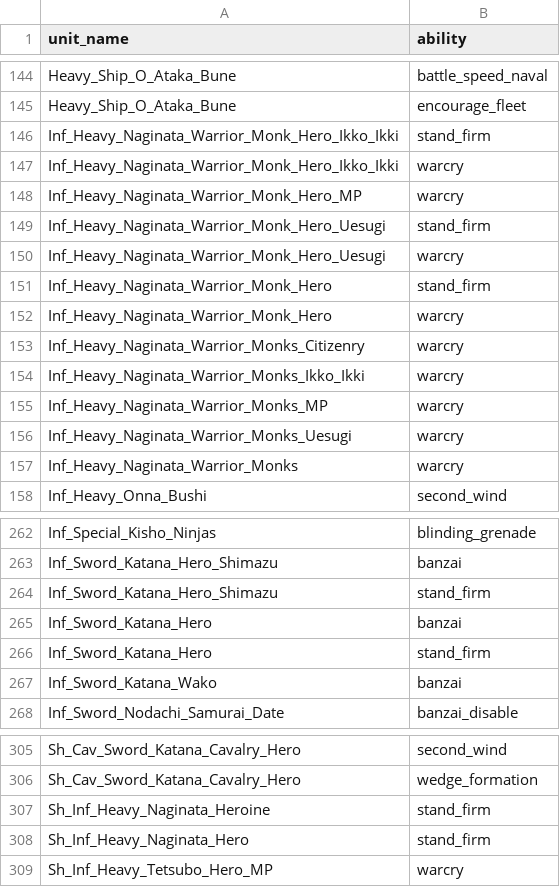
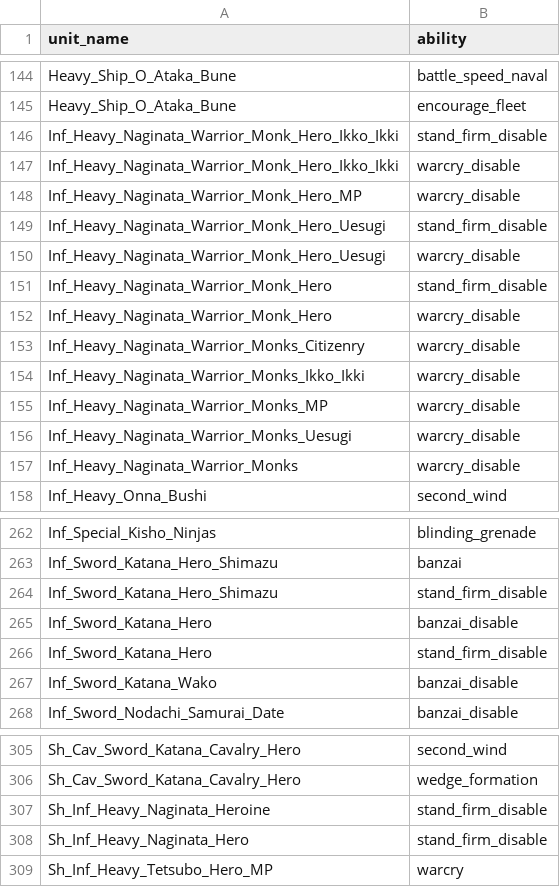
Before and after one commit to vermillionaire-jpg/auh_s2tw, a TSV file: db/unit_to_unit_abilities_junctions_tables/auh_unit_to_unit_abilities_junctions.tsv, drawn as a sheet; only a part is shown, gaps mark what is left out; the diff covers the shown part only.

```diff
--- a/db/unit_to_unit_abilities_junctions_tables/auh_unit_to_unit_abilities_junctions.tsv
+++ b/db/unit_to_unit_abilities_junctions_tables/auh_unit_to_unit_abilities_junctions.tsv
@@ -145,14 +145,14 @@ Heavy_Ship_O_Ataka_Bune	battle_speed_naval
 Heavy_Ship_O_Ataka_Bune	encourage_fleet
-Inf_Heavy_Naginata_Warrior_Monk_Hero_Ikko_Ikki	stand_firm
-Inf_Heavy_Naginata_Warrior_Monk_Hero_Ikko_Ikki	warcry
-Inf_Heavy_Naginata_Warrior_Monk_Hero_MP	warcry
-Inf_Heavy_Naginata_Warrior_Monk_Hero_Uesugi	stand_firm
-Inf_Heavy_Naginata_Warrior_Monk_Hero_Uesugi	warcry
-Inf_Heavy_Naginata_Warrior_Monk_Hero	stand_firm
-Inf_Heavy_Naginata_Warrior_Monk_Hero	warcry
-Inf_Heavy_Naginata_Warrior_Monks_Citizenry	warcry
-Inf_Heavy_Naginata_Warrior_Monks_Ikko_Ikki	warcry
-Inf_Heavy_Naginata_Warrior_Monks_MP	warcry
-Inf_Heavy_Naginata_Warrior_Monks_Uesugi	warcry
-Inf_Heavy_Naginata_Warrior_Monks	warcry
+Inf_Heavy_Naginata_Warrior_Monk_Hero_Ikko_Ikki	stand_firm_disable
+Inf_Heavy_Naginata_Warrior_Monk_Hero_Ikko_Ikki	warcry_disable
+Inf_Heavy_Naginata_Warrior_Monk_Hero_MP	warcry_disable
+Inf_Heavy_Naginata_Warrior_Monk_Hero_Uesugi	stand_firm_disable
+Inf_Heavy_Naginata_Warrior_Monk_Hero_Uesugi	warcry_disable
+Inf_Heavy_Naginata_Warrior_Monk_Hero	stand_firm_disable
+Inf_Heavy_Naginata_Warrior_Monk_Hero	warcry_disable
+Inf_Heavy_Naginata_Warrior_Monks_Citizenry	warcry_disable
+Inf_Heavy_Naginata_Warrior_Monks_Ikko_Ikki	warcry_disable
+Inf_Heavy_Naginata_Warrior_Monks_MP	warcry_disable
+Inf_Heavy_Naginata_Warrior_Monks_Uesugi	warcry_disable
+Inf_Heavy_Naginata_Warrior_Monks	warcry_disable
 Inf_Heavy_Onna_Bushi	second_wind
@@ -263,6 +263,6 @@ Inf_Special_Kisho_Ninjas	blinding_grenade
 Inf_Sword_Katana_Hero_Shimazu	banzai
-Inf_Sword_Katana_Hero_Shimazu	stand_firm
-Inf_Sword_Katana_Hero	banzai
-Inf_Sword_Katana_Hero	stand_firm
-Inf_Sword_Katana_Wako	banzai
+Inf_Sword_Katana_Hero_Shimazu	stand_firm_disable
+Inf_Sword_Katana_Hero	banzai_disable
+Inf_Sword_Katana_Hero	stand_firm_disable
+Inf_Sword_Katana_Wako	banzai_disable
 Inf_Sword_Nodachi_Samurai_Date	banzai_disable
@@ -306,4 +306,4 @@ Sh_Cav_Sword_Katana_Cavalry_Hero	second_wind
 Sh_Cav_Sword_Katana_Cavalry_Hero	wedge_formation
-Sh_Inf_Heavy_Naginata_Heroine	stand_firm
-Sh_Inf_Heavy_Naginata_Hero	stand_firm
+Sh_Inf_Heavy_Naginata_Heroine	stand_firm_disable
+Sh_Inf_Heavy_Naginata_Hero	stand_firm_disable
 Sh_Inf_Heavy_Tetsubo_Hero_MP	warcry
```
Also changed, not shown: 3 edited cells elsewhere in this file, db/unit_abilities_tables/auh_unit_abilities.tsv.
